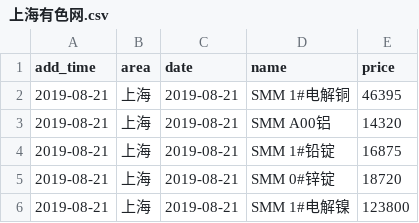
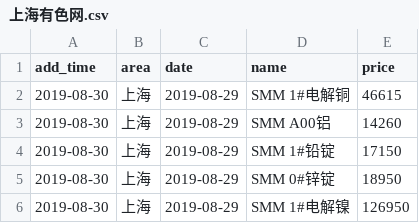
Before and after one commit to ZhaoJiePG/PyScrapy, a CSV file: Yadea/RawMaterialPrice/Data/上海有色网.csv, drawn as a sheet.

```diff
--- a/Yadea/RawMaterialPrice/Data/上海有色网.csv
+++ b/Yadea/RawMaterialPrice/Data/上海有色网.csv
@@ -1,6 +1,6 @@
 add_time,area,date,name,price
-2019-08-21,上海,2019-08-21,SMM 1#电解铜,46395
-2019-08-21,上海,2019-08-21,SMM A00铝,14320
-2019-08-21,上海,2019-08-21,SMM 1#铅锭,16875
-2019-08-21,上海,2019-08-21,SMM 0#锌锭,18720
-2019-08-21,上海,2019-08-21,SMM 1#电解镍,123800
+2019-08-30,上海,2019-08-29,SMM 1#电解铜,46615
+2019-08-30,上海,2019-08-29,SMM A00铝,14260
+2019-08-30,上海,2019-08-29,SMM 1#铅锭,17150
+2019-08-30,上海,2019-08-29,SMM 0#锌锭,18950
+2019-08-30,上海,2019-08-29,SMM 1#电解镍,126950
```
Also changed, not shown: Yadea/RawMaterialPrice/Data/中华商务网1.csv, Yadea/RawMaterialPrice/Data/中华商务网2.csv, 13 other files.
